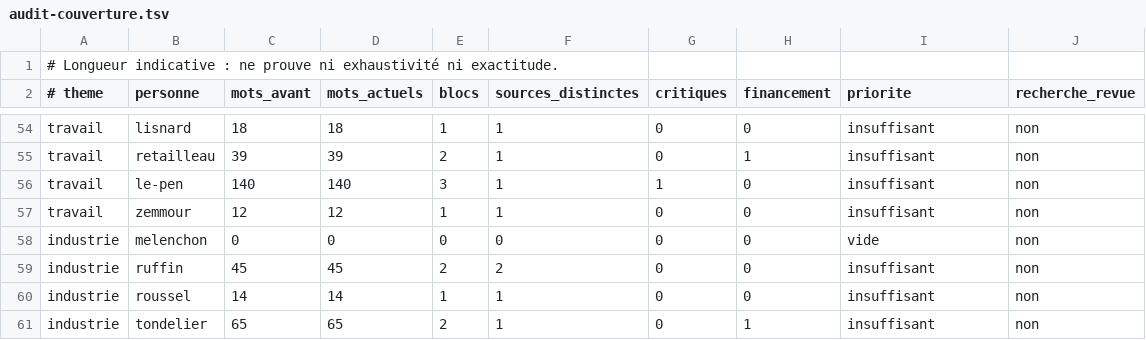
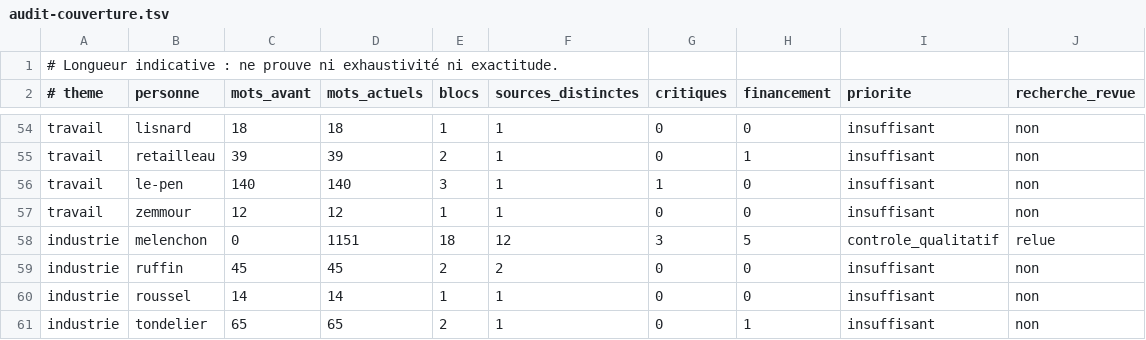
Before and after one commit to adrienconrath/pourquivoter, a TSV file: data/audit-couverture.tsv, drawn as a sheet; only a part is shown, gaps mark what is left out.

```diff
--- a/data/audit-couverture.tsv
+++ b/data/audit-couverture.tsv
@@ -57,3 +57,3 @@ travail|le-pen|140|140|3|1|1|0|insuffisant|non
 travail|zemmour|12|12|1|1|0|0|insuffisant|non
-industrie|melenchon|0|0|0|0|0|0|vide|non
+industrie|melenchon|0|1151|18|12|3|5|controle_qualitatif|relue
 industrie|ruffin|45|45|2|2|0|0|insuffisant|non
```
Also changed, not shown: data/recherches.tsv, data/sources.tsv, 3 other files.
